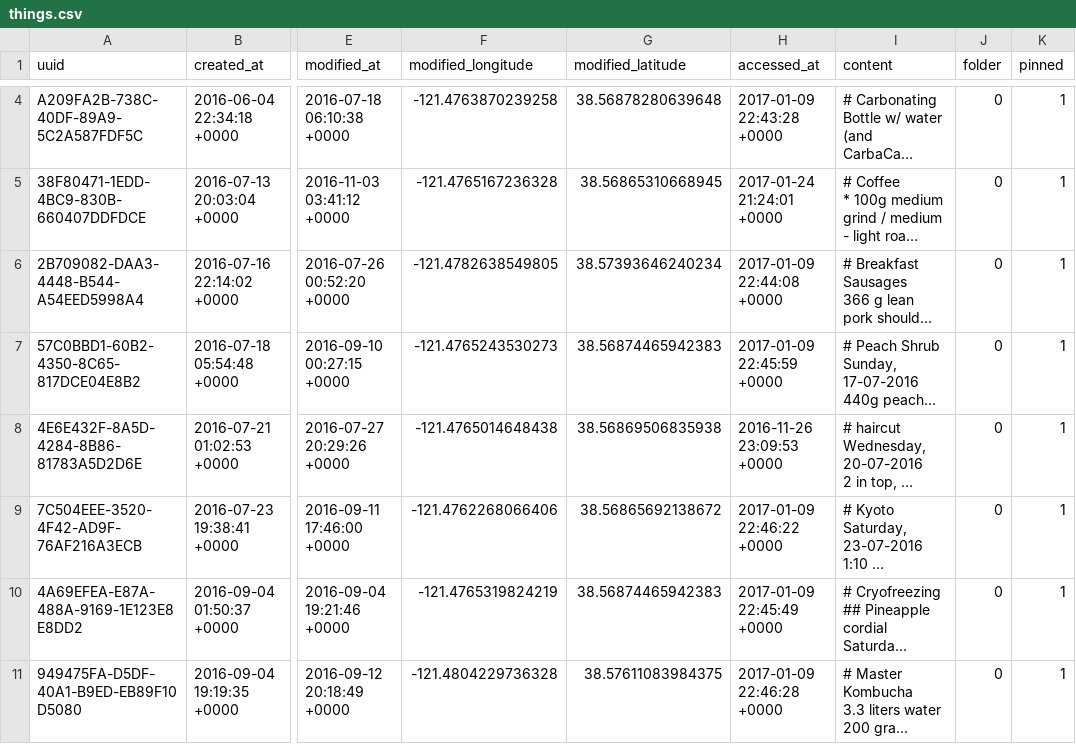
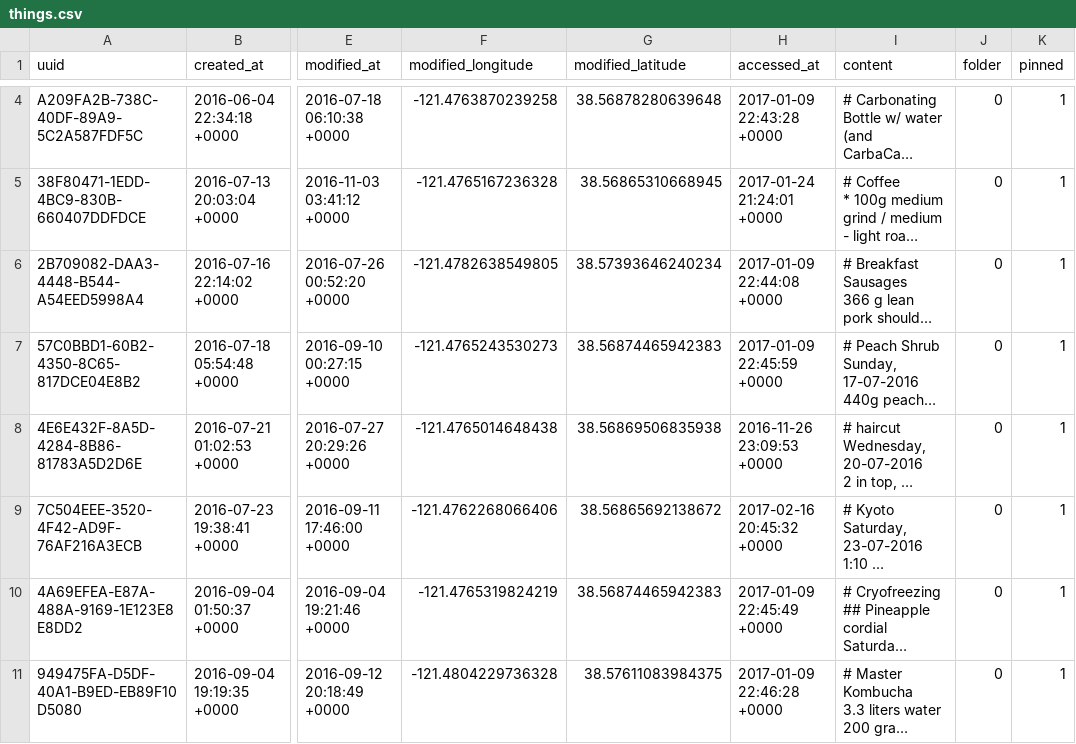
Before and after one commit to joshre/joshre.github.io, a CSV file: _data/things.csv, drawn as a sheet; only a part is shown, gaps mark what is left out; long unchanged cells end in …; the diff covers the shown part only; the diff names each change by its address in the sheet, - before the commit and + after, or states it on an @@ line.

```diff
--- a/_data/things.csv
+++ b/_data/things.csv
-H9 (accessed_at): 2017-01-09 22:46:22 +0000
+H9 (accessed_at): 2017-02-16 20:45:32 +0000
```
Also changed, not shown: 8 edited cells elsewhere in this file.
